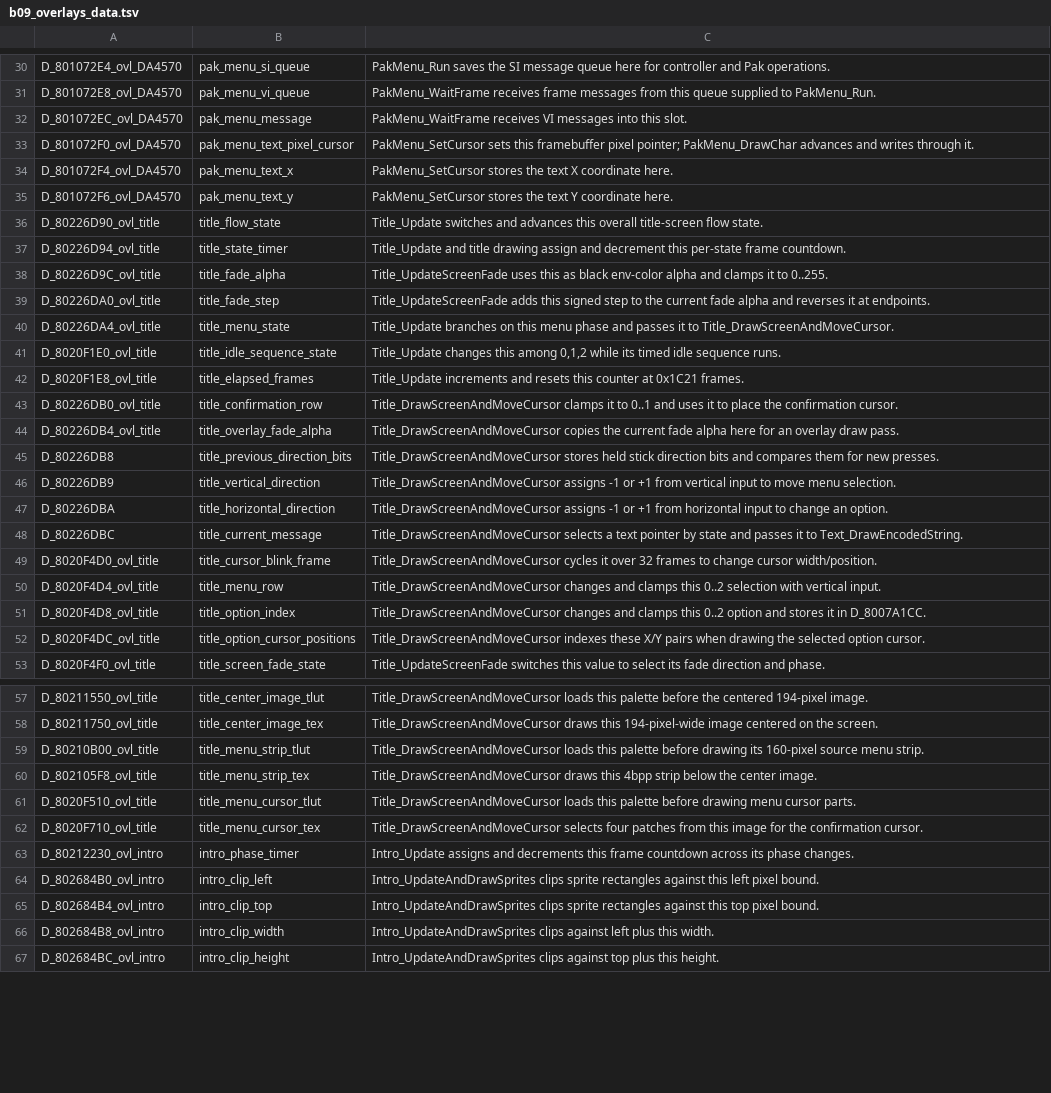
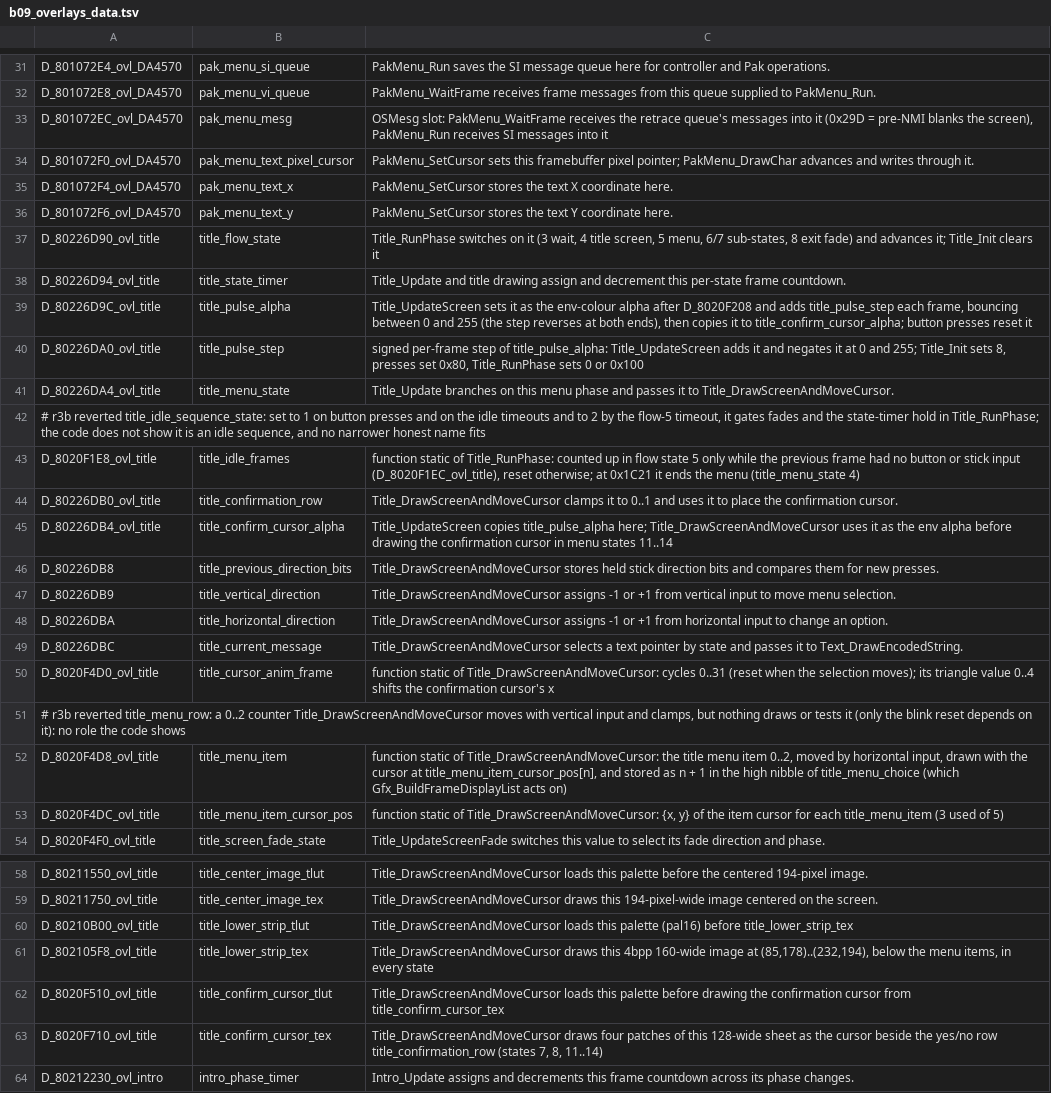
Before and after one commit to Acranon/eltale-decomp, a TSV file: names/b09_overlays_data.tsv, drawn as a sheet; only a part is shown, gaps mark what is left out; the shorter side is filled out with more unchanged rows; removed rows and columns are numbered as before the commit, all else as after; the diff covers the shown part only; the diff names each change by its address in the sheet, - before the commit and + after, or states it on an @@ line.

```diff
--- a/names/b09_overlays_data.tsv
+++ b/names/b09_overlays_data.tsv
-B33: pak_menu_message
+B33: pak_menu_mesg
-C33: PakMenu_WaitFrame receives VI messages into this slot.
+C33: OSMesg slot: PakMenu_WaitFrame receives the retrace queue's messages into it (0x29D = pre-NMI blanks the screen), PakMenu_Run receives SI messages into it
-C37: Title_Update switches and advances this overall title-screen flow state.
+C37: Title_RunPhase switches on it (3 wait, 4 title screen, 5 menu, 6/7 sub-states, 8 exit fade) and advances it; Title_Init clears it
-B39: title_fade_alpha
+B39: title_pulse_alpha
-C39: Title_UpdateScreenFade uses this as black env-color alpha and clamps it to 0..255.
+C39: Title_UpdateScreen sets it as the env-colour alpha after D_8020F208 and adds title_pulse_step each frame, bouncing between 0 and 255 (the step reverses at both ends), then copies it to title_confirm_cursor_alpha; button presses reset it
-B40: title_fade_step
+B40: title_pulse_step
-C40: Title_UpdateScreenFade adds this signed step to the current fade alpha and reverses it at endpoints.
+C40: signed per-frame step of title_pulse_alpha: Title_UpdateScreen adds it and negates it at 0 and 255; Title_Init sets 8, presses set 0x80, Title_RunPhase sets 0 or 0x100
-row 41: D_8020F1E0_ovl_title | title_idle_sequence_state | Title_Update changes this among 0,1,2 while its timed idle sequence runs.
+row 42: # r3b reverted title_idle_sequence_state: set to 1 on button presses and on the idle timeouts and to 2 by the flow-5 timeout, it gates fades and the state-timer hold in Title_RunPhase; the code does not show it is an idle sequence, and no narrower honest name fits
-B43: title_elapsed_frames
+B43: title_idle_frames
-C43: Title_Update increments and resets this counter at 0x1C21 frames.
+C43: function static of Title_RunPhase: counted up in flow state 5 only while the previous frame had no button or stick input (D_8020F1EC_ovl_title), reset otherwise; at 0x1C21 it ends the menu (title_menu_state 4)
-B45: title_overlay_fade_alpha
+B45: title_confirm_cursor_alpha
-C45: Title_DrawScreenAndMoveCursor copies the current fade alpha here for an overlay draw pass.
+C45: Title_UpdateScreen copies title_pulse_alpha here; Title_DrawScreenAndMoveCursor uses it as the env alpha before drawing the confirmation cursor in menu states 11..14
-B50: title_cursor_blink_frame
+B50: title_cursor_anim_frame
-C50: Title_DrawScreenAndMoveCursor cycles it over 32 frames to change cursor width/position.
+C50: function static of Title_DrawScreenAndMoveCursor: cycles 0..31 (reset when the selection moves); its triangle value 0..4 shifts the confirmation cursor's x
-row 50: D_8020F4D4_ovl_title | title_menu_row | Title_DrawScreenAndMoveCursor changes and clamps this 0..2 selection with vertical input.
+row 51: # r3b reverted title_menu_row: a 0..2 counter Title_DrawScreenAndMoveCursor moves with vertical input and clamps, but nothing draws or tests it (only the blink reset depends on it): no role the code shows
-B52: title_option_index
+B52: title_menu_item
-C52: Title_DrawScreenAndMoveCursor changes and clamps this 0..2 option and stores it in D_8007A1CC.
+C52: function static of Title_DrawScreenAndMoveCursor: the title menu item 0..2, moved by horizontal input, drawn with the cursor at title_menu_item_cursor_pos[n], and stored as n + 1 in the high nibble of title_menu_choice (which Gfx_BuildFrameDisplayList acts on)
-B53: title_option_cursor_positions
+B53: title_menu_item_cursor_pos
-C53: Title_DrawScreenAndMoveCursor indexes these X/Y pairs when drawing the selected option cursor.
+C53: function static of Title_DrawScreenAndMoveCursor: {x, y} of the item cursor for each title_menu_item (3 used of 5)
-B60: title_menu_strip_tlut
+B60: title_lower_strip_tlut
-C60: …this palette before drawing its 160-pixel source menu strip.
+C60: …this palette (pal16) before title_lower_strip_tex
-B61: title_menu_strip_tex
+B61: title_lower_strip_tex
-C61: …this 4bpp strip below the center image.
+C61: …this 4bpp 160-wide image at (85,178)..(232,194), below the menu items, in every state
-B62: title_menu_cursor_tlut
+B62: title_confirm_cursor_tlut
-C62: …before drawing menu cursor parts.
+C62: …before drawing the confirmation cursor from title_confirm_cursor_tex
-B63: title_menu_cursor_tex
+B63: title_confirm_cursor_tex
-C63: Title_DrawScreenAndMoveCursor selects four patches from this image for the confirmation cursor.
+C63: Title_DrawScreenAndMoveCursor draws four patches of this 128-wide sheet as the cursor beside the yes/no row title_confirmation_row (states 7, 8, 11..14)
```
Also changed, not shown: 3 added rows, 2 removed rows and 32 edited cells elsewhere in this file, names/b01_core_data.tsv, names/b02_data.tsv, 1 other file.
